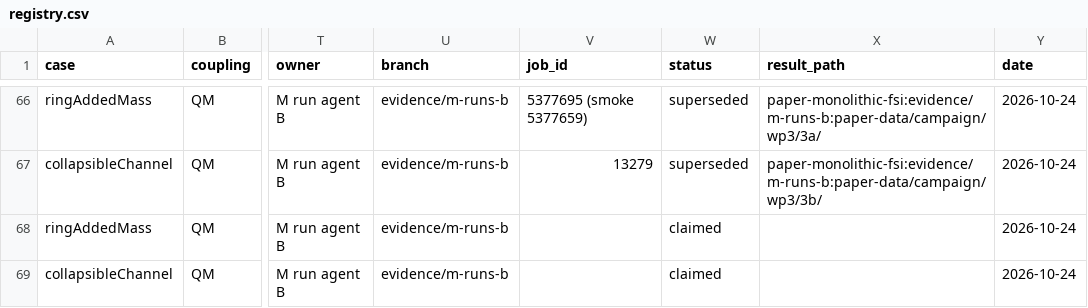
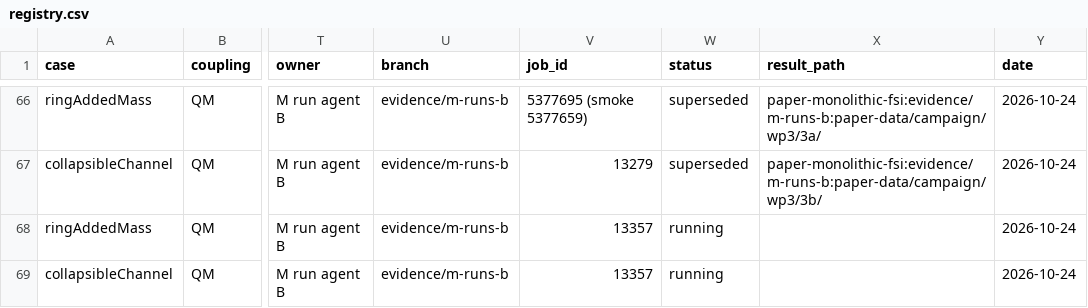
Before and after one commit to philipcardiff/paper-monolithic-fsi, a CSV file: campaign/registry/registry.csv, drawn as a sheet; only a part is shown, gaps mark what is left out; the diff names each change by its address in the sheet, - before the commit and + after, or states it on an @@ line.

```diff
--- a/campaign/registry/registry.csv
+++ b/campaign/registry/registry.csv
-V68:V69 (job_id): (empty)
+V68:V69 (job_id): 13357
-W68:W69 (status): claimed
+W68:W69 (status): running
```
